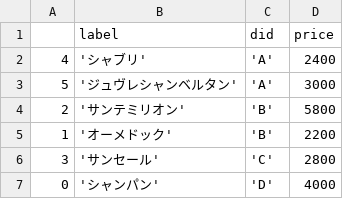
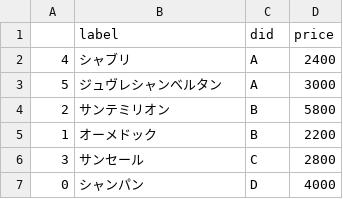
Before and after one commit to YokoyamaLab/PythonBasics, a CSV file: dataset/wines.csv, drawn as a sheet.

Commit message:
Update wines.csv

```diff
--- a/dataset/wines.csv
+++ b/dataset/wines.csv
@@ -1,7 +1,7 @@
 ,label,did,price
-4,'シャブリ','A',2400
-5,'ジュヴレシャンベルタン','A',3000
-2,'サンテミリオン','B',5800
-1,'オーメドック','B',2200
-3,'サンセール','C',2800
-0,'シャンパン','D',4000
+4,"シャブリ","A",2400
+5,"ジュヴレシャンベルタン","A",3000
+2,"サンテミリオン","B",5800
+1,"オーメドック","B",2200
+3,"サンセール","C",2800
+0,"シャンパン","D",4000
```
